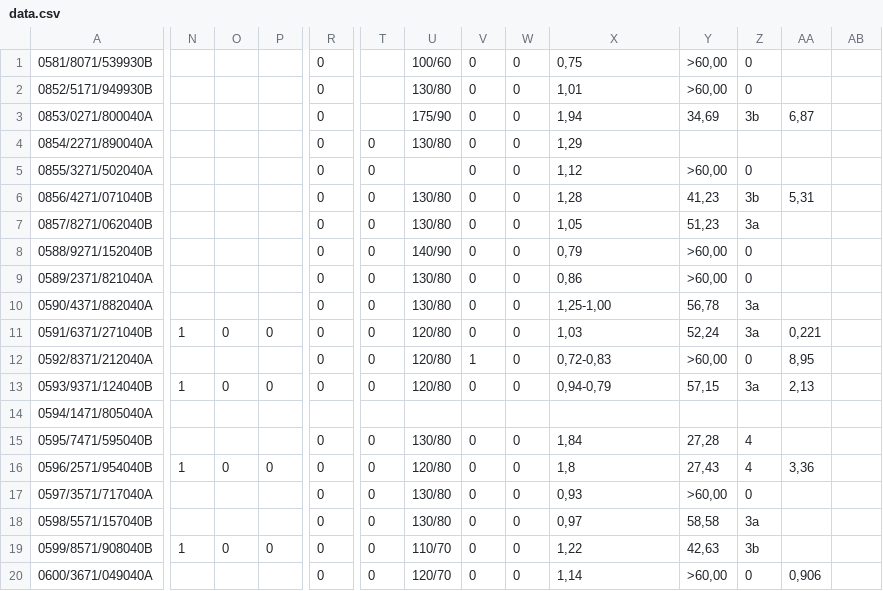
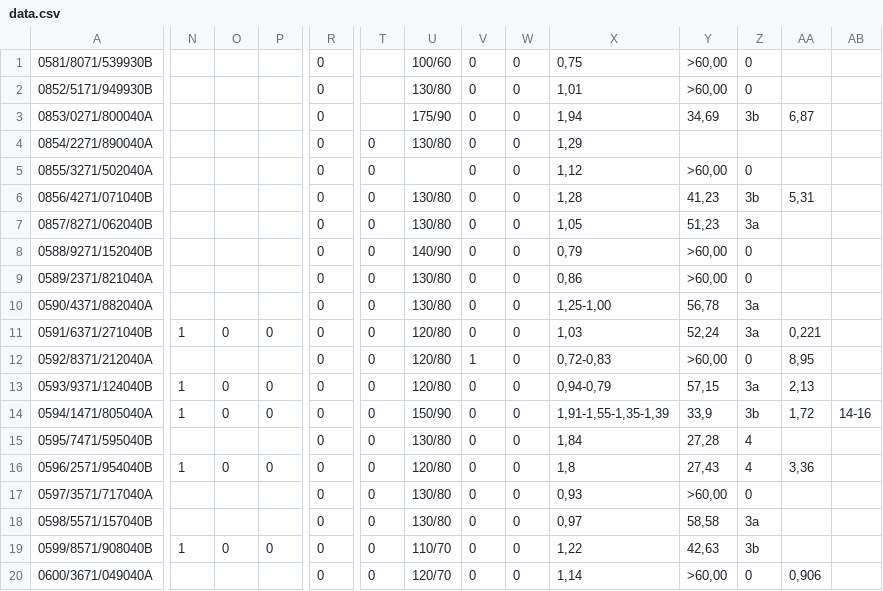
Before and after one commit to mikolajczaja/projekt-AiWD, a CSV file: data.csv, drawn as a sheet; only a part is shown, gaps mark what is left out; the diff covers the shown part only; the diff names each change by its address in the sheet, - before the commit and + after, or states it on an @@ line.

Commit message:
updated data

```diff
--- a/data.csv
+++ b/data.csv
-N14: (empty)
+N14: 1
-O14: (empty)
+O14: 0
-P14: (empty)
+P14: 0
-R14: (empty)
+R14: 0
-T14: (empty)
+T14: 0
-U14: (empty)
+U14: 150/90
-V14: (empty)
+V14: 0
-W14: (empty)
+W14: 0
-X14: (empty)
+X14: 1,91-1,55-1,35-1,39
-Y14: (empty)
+Y14: 33,9
-Z14: (empty)
+Z14: 3b
-AA14: (empty)
+AA14: 1,72
-AB14: (empty)
+AB14: 14-16
```
Also changed, not shown: 18 edited cells elsewhere in this file.
